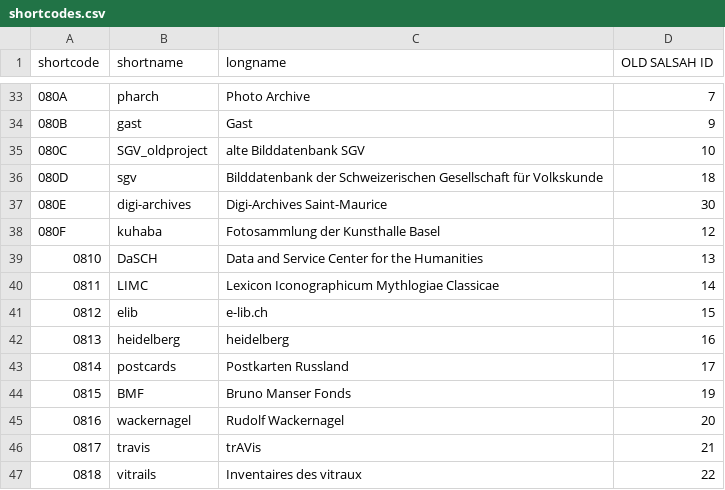
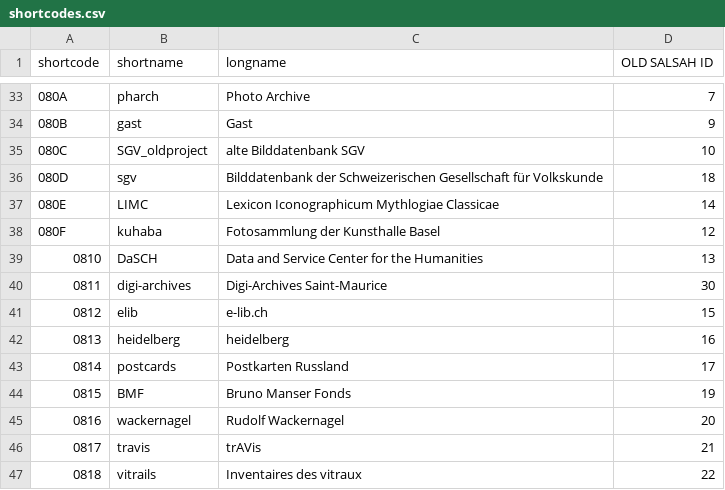
Before and after one commit to dasch-swiss/ark-resolver-data, a CSV file: data/shortcodes.csv, drawn as a sheet; only a part is shown, gaps mark what is left out; the diff names each change by its address in the sheet, - before the commit and + after, or states it on an @@ line.

Commit message:
Change LIMC project code to 080E.

```diff
--- a/data/shortcodes.csv
+++ b/data/shortcodes.csv
-B37 (shortname): digi-archives
+B37 (shortname): LIMC
-C37 (longname): Digi-Archives Saint-Maurice
+C37 (longname): Lexicon Iconographicum Mythlogiae Classicae
-D37 (OLD SALSAH ID): 30
+D37 (OLD SALSAH ID): 14
-B40 (shortname): LIMC
+B40 (shortname): digi-archives
-C40 (longname): Lexicon Iconographicum Mythlogiae Classicae
+C40 (longname): Digi-Archives Saint-Maurice
-D40 (OLD SALSAH ID): 14
+D40 (OLD SALSAH ID): 30
```
Also changed, not shown: 2 other files.
